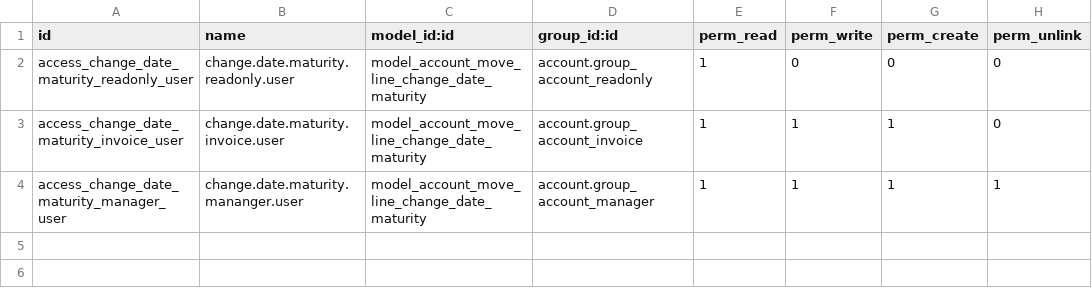
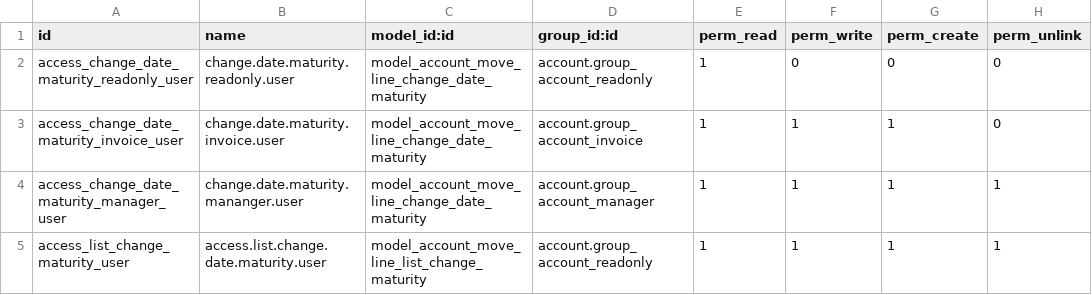
Before and after one commit to mutualizo/MutualizoAddons, a CSV file: localization/mut_br_account_payment/security/ir.model.access.csv, drawn as a sheet.

Commit message:
Feature: Inclusão de segurança do modelo

```diff
--- a/localization/mut_br_account_payment/security/ir.model.access.csv
+++ b/localization/mut_br_account_payment/security/ir.model.access.csv
@@ -4 +4,2 @@ access_change_date_maturity_invoice_user,change.date.maturity.invoice.user,model
 access_change_date_maturity_manager_user,change.date.maturity.mananger.user,model_account_move_line_change_date_maturity,account.group_account_manager,1,1,1,1
+access_list_change_maturity_user,access.list.change.date.maturity.user,model_account_move_line_list_change_maturity,account.group_account_readonly,1,1,1,1
```
